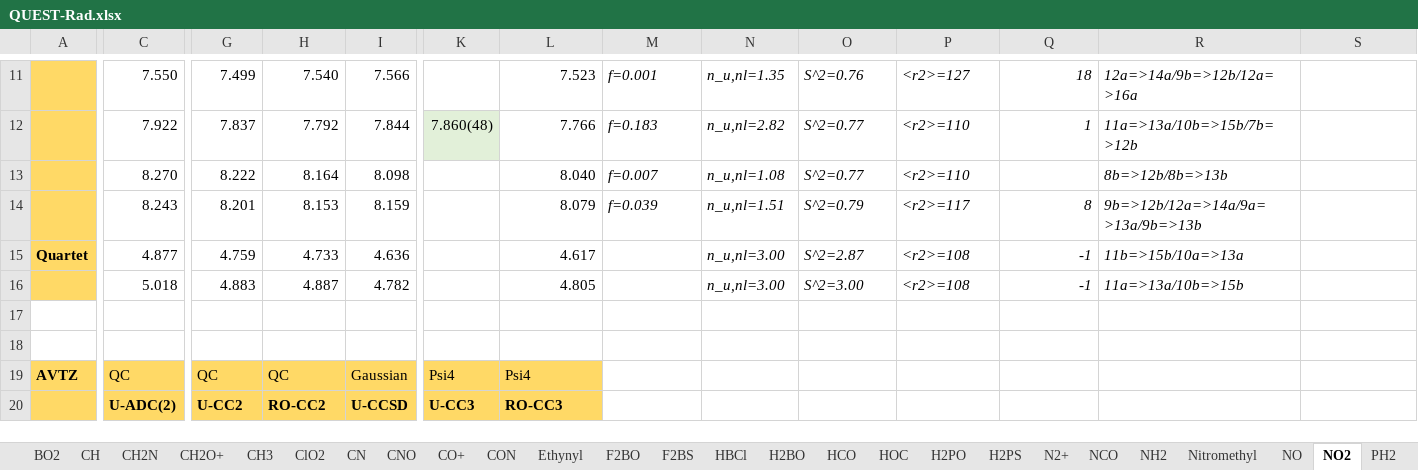
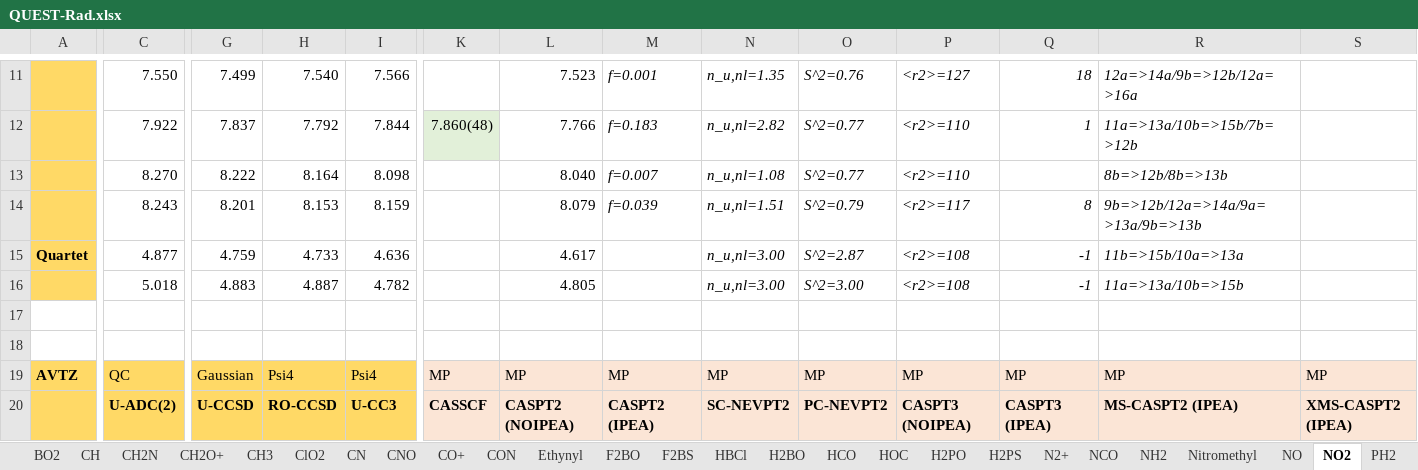
Before and after one commit to pfloos/QUESTDB, an Excel workbook: data/xlsx/QUEST-Rad.xlsx, sheet NO2, drawn as a sheet; only a part is shown, gaps mark what is left out; values as stored, in another font and other column widths than the file's, no borders; removed rows and columns are numbered as before the commit, all else as after; rows hold the shown columns only; the diff covers the shown part only; the diff names each change by its address in the sheet, - before the commit and + after, or states it on an @@ line.

```diff
--- a/data/xlsx/QUEST-Rad.xlsx (sheet NO2)
+++ b/data/xlsx/QUEST-Rad.xlsx (sheet NO2)
+row 17: (empty)
-row 18: (empty)
-G19: QC
+G19: Gaussian
-H19: QC
+H19: Psi4
-I19: Gaussian
+I19: Psi4
-K19: Psi4
+K19: MP
-K19:L20 fill: #FFD966
+K19:L20 fill: #FBE5D6
-L19: Psi4
+L19: MP
-M19: (empty)
+M19: MP
-M19:S20 fill: none
+M19:S20 fill: #FBE5D6
-N19: (empty)
+N19: MP
-O19: (empty)
+O19: MP
-P19: (empty)
+P19: MP
-Q19: (empty)
+Q19: MP
-R19: (empty)
+R19: MP
-S19: (empty)
+S19: MP
-G20: U-CC2
+G20: U-CCSD
-H20: RO-CC2
+H20: RO-CCSD
-I20: U-CCSD
+I20: U-CC3
-K20: U-CC3
+K20: CASSCF
-L20: RO-CC3
+L20: CASPT2 (NOIPEA)
-M20: (empty)
+M20: CASPT2 (IPEA)
-N20: (empty)
+N20: SC-NEVPT2
-O20: (empty)
+O20: PC-NEVPT2
-P20: (empty)
+P20: CASPT3 (NOIPEA)
-Q20: (empty)
+Q20: CASPT3 (IPEA)
-R20: (empty)
+R20: MS-CASPT2 (IPEA)
-S20: (empty)
+S20: XMS-CASPT2 (IPEA)
```
Also changed, not shown: 2 added rows, 2 removed rows, 146 edited cells and cell formats elsewhere in this sheet, sheet Allyl, sheet Vinyl, sheet BeH, sheet CH2N, sheet CN, sheet BH2, 26 more sheets, formulas that keep their value, data/xlsx/QUEST-Bio.xlsx, data/xlsx/QUEST-Main.xlsx, 2 other files.
